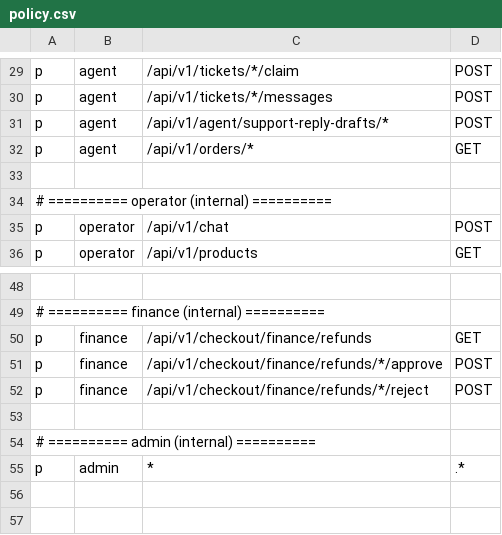
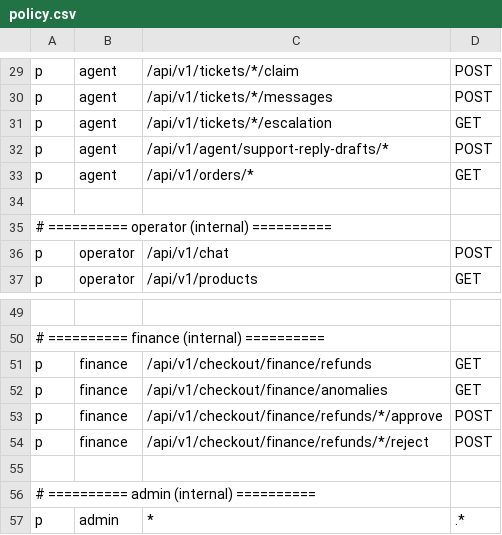
Before and after one commit to fei8fenqian/ecommerce-cs-agent, a CSV file: casbin/policy.csv, drawn as a sheet; only a part is shown, gaps mark what is left out; the diff names each change by its address in the sheet, - before the commit and + after, or states it on an @@ line.

Commit message:
feat: add finance anomaly queue and agent escalation status

```diff
--- a/casbin/policy.csv
+++ b/casbin/policy.csv
+row 31: p | agent | /api/v1/tickets/*/escalation | GET
+row 52: p | finance | /api/v1/checkout/finance/anomalies | GET
```
Also changed, not shown: 15 other files.
